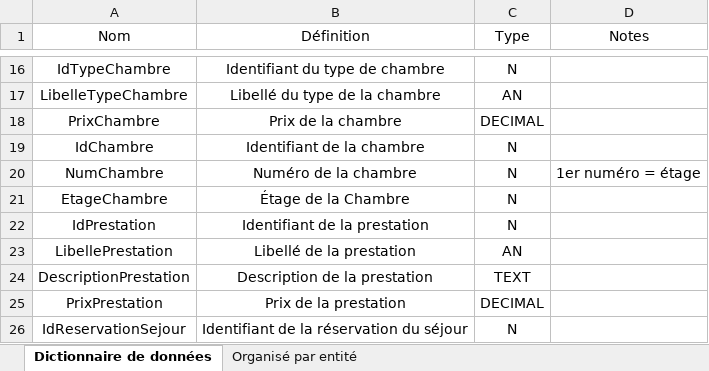
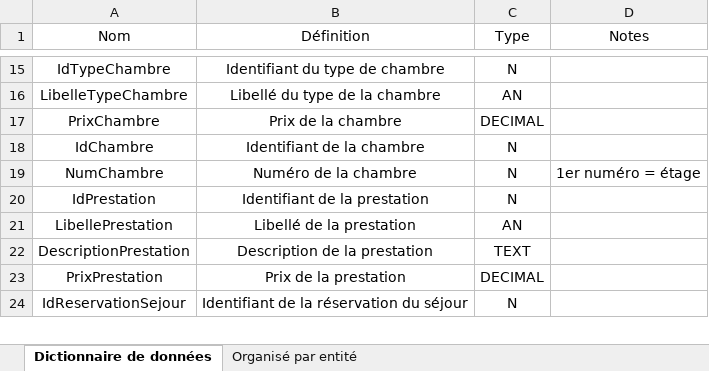
Before and after one commit to Yoan15/projet_hotel, an Excel workbook: Dictionnaire de données.xlsx, sheet Dictionnaire de données, drawn as a sheet; only a part is shown, gaps mark what is left out; values as stored, in another font and other column widths than the file's, no borders; table styles not drawn; removed rows and columns are numbered as before the commit, all else as after; the diff covers the shown part only; the diff names each change by its address in the sheet, - before the commit and + after, or states it on an @@ line.

Commit message:
Dictionnaire de données V2 + agencement MCD

```diff
--- a/Dictionnaire de données.xlsx (sheet Dictionnaire de données)
+++ b/Dictionnaire de données.xlsx (sheet Dictionnaire de données)
-row 21: EtageChambre | Étage de la Chambre | N
```
Also changed, not shown: 5 added rows, 11 removed rows and 4 edited cells elsewhere in this sheet, sheet Organisé par entité, 6 other files.
